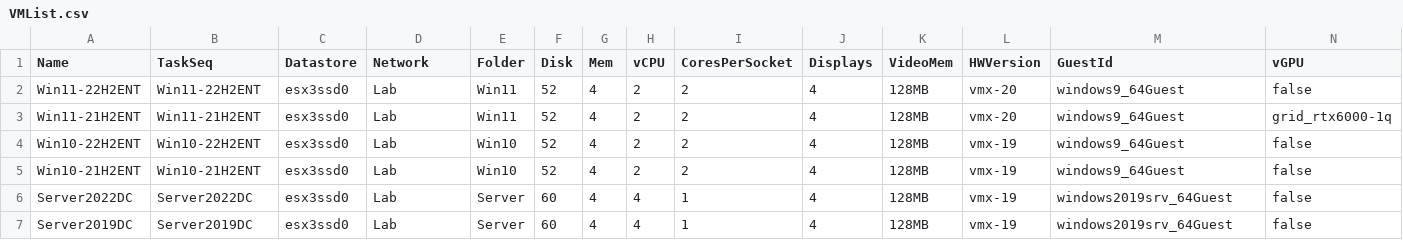
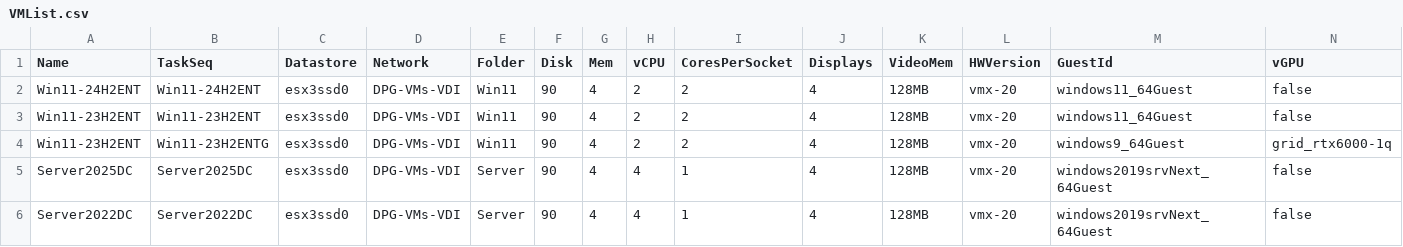
Before and after one commit to gngordon/Export-VMs-to-OVA, a CSV file: VMList.csv, drawn as a sheet.

```diff
--- a/VMList.csv
+++ b/VMList.csv
@@ -1,7 +1,6 @@
 Name,TaskSeq,Datastore,Network,Folder,Disk,Mem,vCPU,CoresPerSocket,Displays,VideoMem,HWVersion,GuestId,vGPU
-Win11-22H2ENT,Win11-22H2ENT,esx3ssd0,Lab,Win11,52,4,2,2,4,128MB,vmx-20,windows9_64Guest,false
-Win11-21H2ENT,Win11-21H2ENT,esx3ssd0,Lab,Win11,52,4,2,2,4,128MB,vmx-20,windows9_64Guest,grid_rtx6000-1q
-Win10-22H2ENT,Win10-22H2ENT,esx3ssd0,Lab,Win10,52,4,2,2,4,128MB,vmx-19,windows9_64Guest,false
-Win10-21H2ENT,Win10-21H2ENT,esx3ssd0,Lab,Win10,52,4,2,2,4,128MB,vmx-19,windows9_64Guest,false
-Server2022DC,Server2022DC,esx3ssd0,Lab,Server,60,4,4,1,4,128MB,vmx-19,windows2019srv_64Guest,false
-Server2019DC,Server2019DC,esx3ssd0,Lab,Server,60,4,4,1,4,128MB,vmx-19,windows2019srv_64Guest,false
+Win11-24H2ENT,Win11-24H2ENT,esx3ssd0,DPG-VMs-VDI,Win11,90,4,2,2,4,128MB,vmx-20,windows11_64Guest,false
+Win11-23H2ENT,Win11-23H2ENT,esx3ssd0,DPG-VMs-VDI,Win11,90,4,2,2,4,128MB,vmx-20,windows11_64Guest,false
+Win11-23H2ENT,Win11-23H2ENTG,esx3ssd0,DPG-VMs-VDI,Win11,90,4,2,2,4,128MB,vmx-20,windows9_64Guest,grid_rtx6000-1q
+Server2025DC,Server2025DC,esx3ssd0,DPG-VMs-VDI,Server,90,4,4,1,4,128MB,vmx-20,windows2019srvNext_64Guest,false
+Server2022DC,Server2022DC,esx3ssd0,DPG-VMs-VDI,Server,90,4,4,1,4,128MB,vmx-20,windows2019srvNext_64Guest,false
```
Also changed, not shown: 2 other files.
